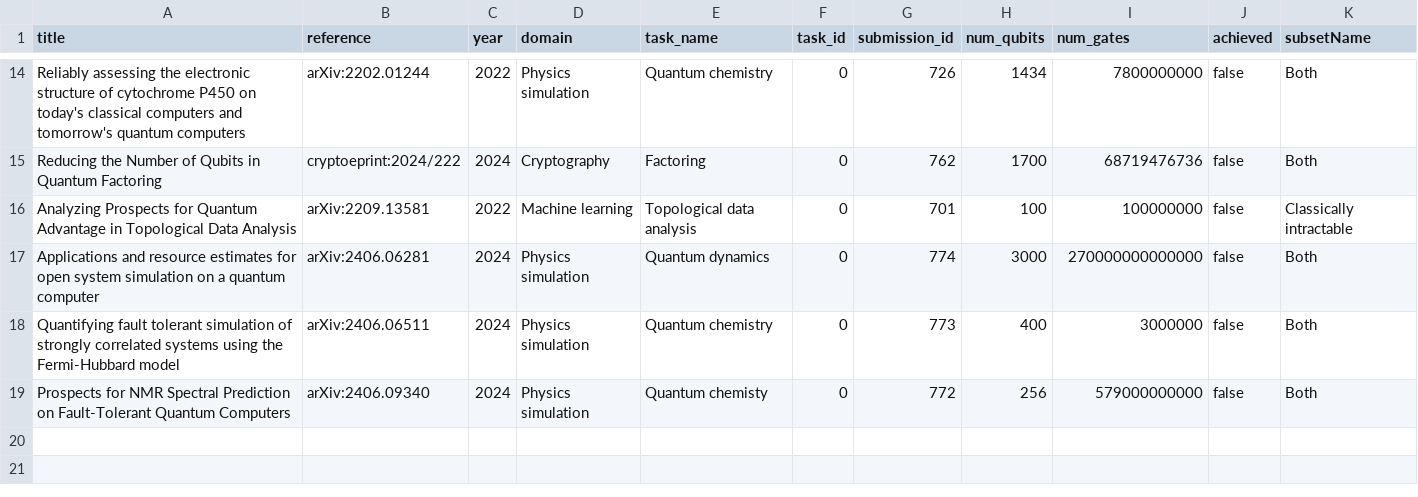
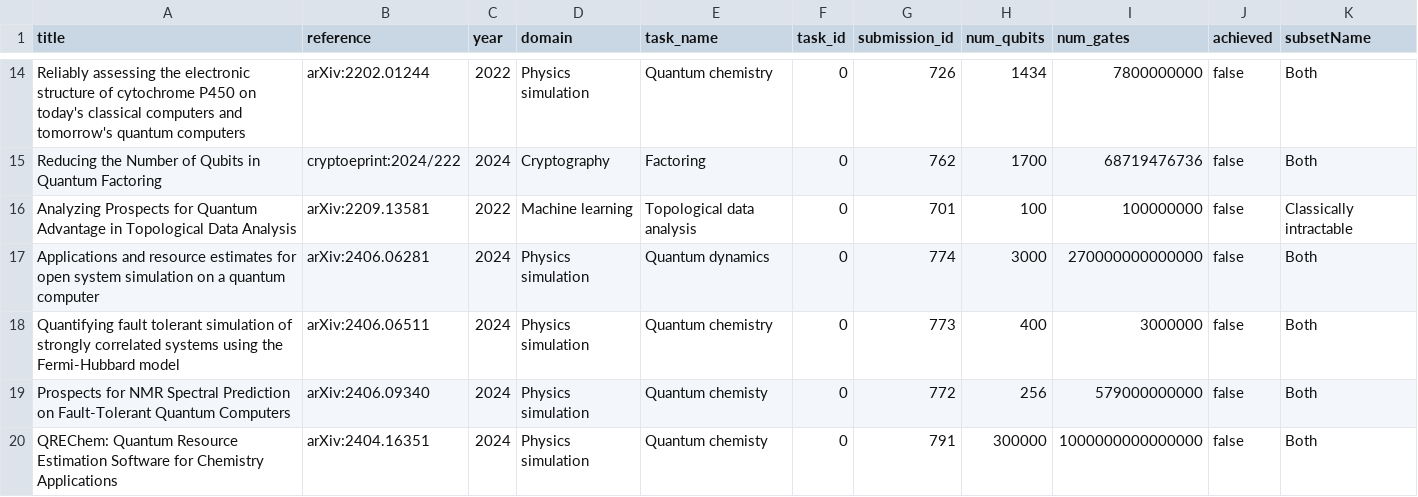
Before and after one commit to unitaryfund/metriq-app, a CSV file: src/progress.csv, drawn as a sheet; only a part is shown, gaps mark what is left out; the diff names each change by its address in the sheet, - before the commit and + after, or states it on an @@ line.

Commit message:
New Progress chart data points; add link for file for new data

```diff
--- a/src/progress.csv
+++ b/src/progress.csv
+row 20: QREChem: Quantum Resource Estimation Software for Chemistry Applications | arXiv:2404.16351 | 2024 | Physics simulation | Quantum chemisty | 0 | 791 | 300000 | 1000000000000000 | false | Both
```
Also changed, not shown: src/progressTable.csv, 1 other file.
